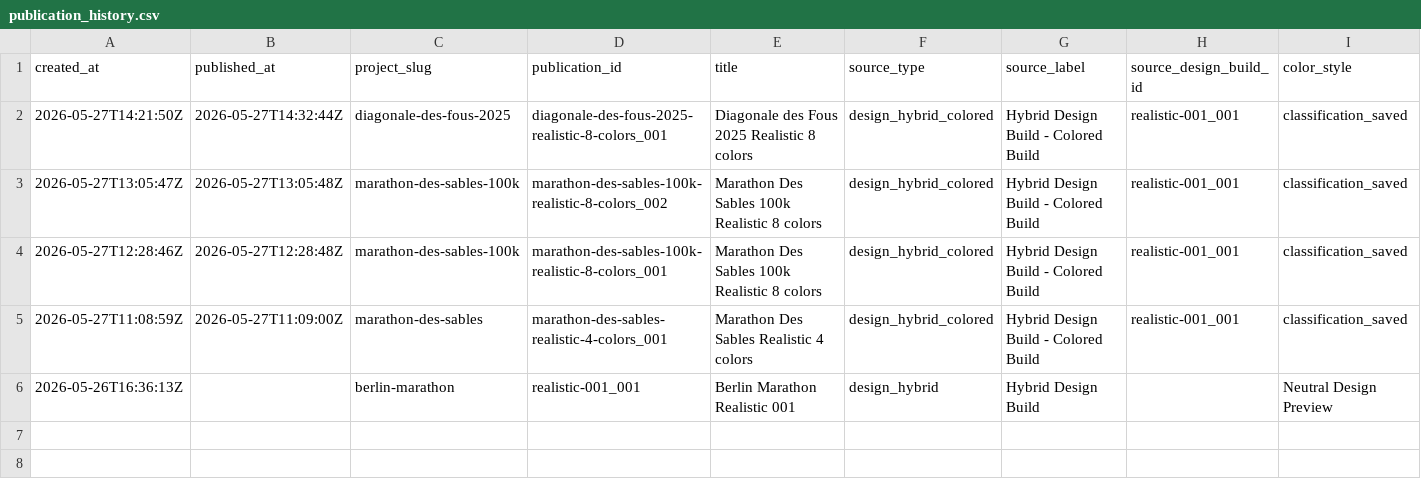
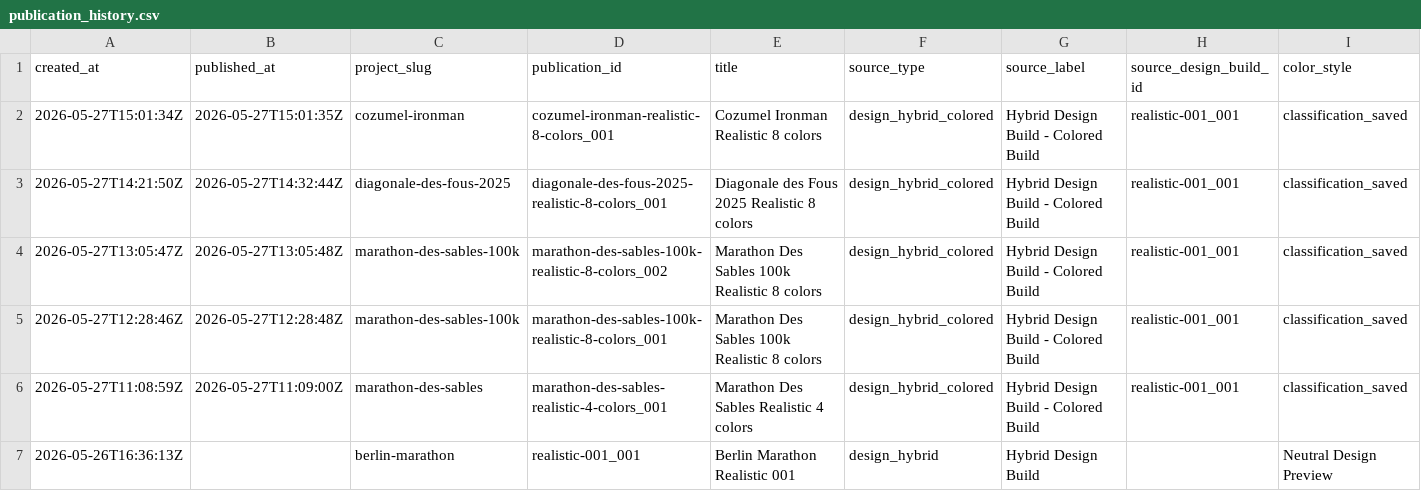
Before and after one commit to simonlaridan-max/Myrace3d, a CSV file: history/publication_history.csv, drawn as a sheet; only a part is shown; rows hold the shown columns only; the diff names each change by its address in the sheet, - before the commit and + after, or states it on an @@ line.

Commit message:
Publish MyRace3D cozumel-ironman cozumel-ironman-realistic-8-colors_001

```diff
--- a/history/publication_history.csv
+++ b/history/publication_history.csv
+row 2: 2026-05-27T15:01:34Z | 2026-05-27T15:01:35Z | cozumel-ironman | cozumel-ironman-realistic-8-colors_001 | Cozumel Ironman Realistic 8 colors | design_hybrid_colored | Hybrid Design Build - Colored Build | realistic-001_001 | classification_saved
```
Also changed, not shown: 8 other files.
